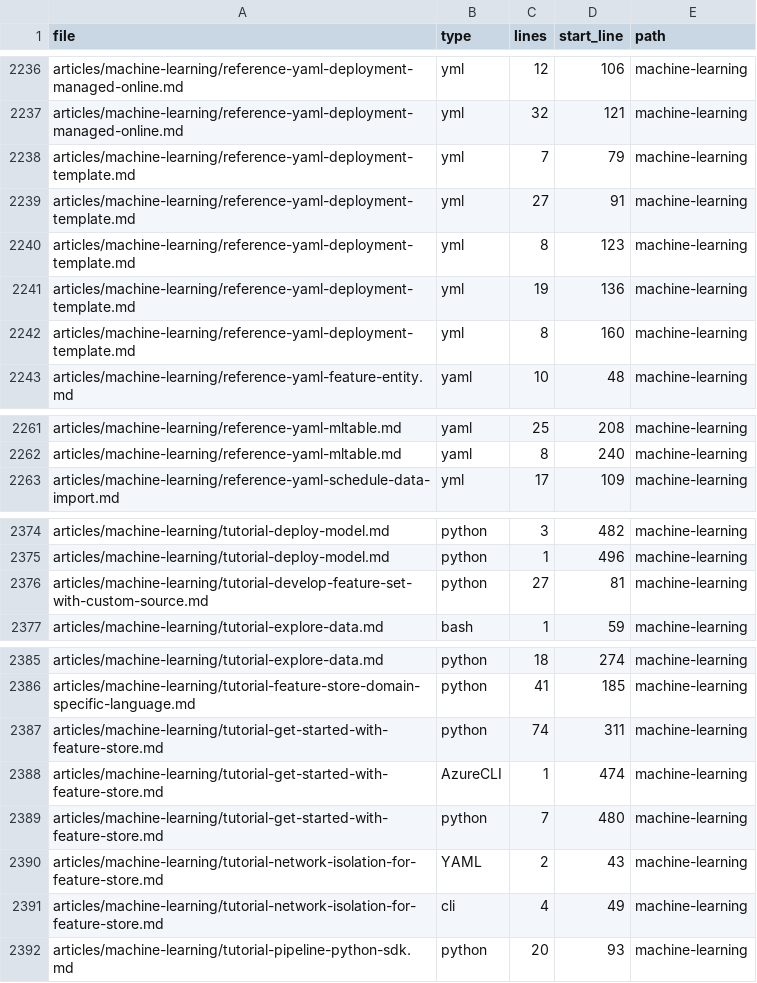
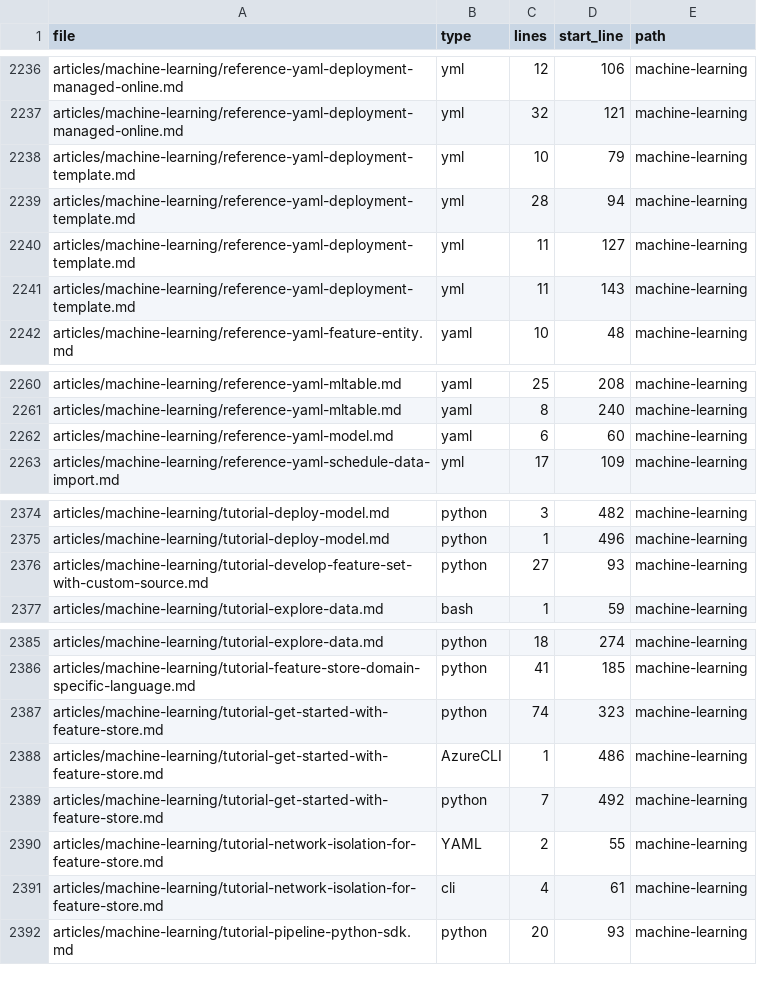
Before and after one commit to sdgilley/content-maintenance, a CSV file: outputs/code-counts-machine-learning.csv, drawn as a sheet; only a part is shown, gaps mark what is left out.

```diff
--- a/outputs/code-counts-machine-learning.csv
+++ b/outputs/code-counts-machine-learning.csv
@@ -2237,7 +2237,6 @@ articles/machine-learning/reference-yaml-deployment-managed-online.md,yml,12,106
 articles/machine-learning/reference-yaml-deployment-managed-online.md,yml,32,121,machine-learning
-articles/machine-learning/reference-yaml-deployment-template.md,yml,7,79,machine-learning
-articles/machine-learning/reference-yaml-deployment-template.md,yml,27,91,machine-learning
-articles/machine-learning/reference-yaml-deployment-template.md,yml,8,123,machine-learning
-articles/machine-learning/reference-yaml-deployment-template.md,yml,19,136,machine-learning
-articles/machine-learning/reference-yaml-deployment-template.md,yml,8,160,machine-learning
+articles/machine-learning/reference-yaml-deployment-template.md,yml,10,79,machine-learning
+articles/machine-learning/reference-yaml-deployment-template.md,yml,28,94,machine-learning
+articles/machine-learning/reference-yaml-deployment-template.md,yml,11,127,machine-learning
+articles/machine-learning/reference-yaml-deployment-template.md,yml,11,143,machine-learning
 articles/machine-learning/reference-yaml-feature-entity.md,yaml,10,48,machine-learning
@@ -2262,2 +2261,3 @@ articles/machine-learning/reference-yaml-mltable.md,yaml,25,208,machine-learning
 articles/machine-learning/reference-yaml-mltable.md,yaml,8,240,machine-learning
+articles/machine-learning/reference-yaml-model.md,yaml,6,60,machine-learning
 articles/machine-learning/reference-yaml-schedule-data-import.md,yml,17,109,machine-learning
@@ -2375,3 +2375,3 @@ articles/machine-learning/tutorial-deploy-model.md,python,3,482,machine-learning
 articles/machine-learning/tutorial-deploy-model.md,python,1,496,machine-learning
-articles/machine-learning/tutorial-develop-feature-set-with-custom-source.md,python,27,81,machine-learning
+articles/machine-learning/tutorial-develop-feature-set-with-custom-source.md,python,27,93,machine-learning
 articles/machine-learning/tutorial-explore-data.md,bash,1,59,machine-learning
@@ -2386,7 +2386,7 @@ articles/machine-learning/tutorial-explore-data.md,python,18,274,machine-learnin
 articles/machine-learning/tutorial-feature-store-domain-specific-language.md,python,41,185,machine-learning
-articles/machine-learning/tutorial-get-started-with-feature-store.md,python,74,311,machine-learning
-articles/machine-learning/tutorial-get-started-with-feature-store.md,AzureCLI,1,474,machine-learning
-articles/machine-learning/tutorial-get-started-with-feature-store.md,python,7,480,machine-learning
-articles/machine-learning/tutorial-network-isolation-for-feature-store.md,YAML,2,43,machine-learning
-articles/machine-learning/tutorial-network-isolation-for-feature-store.md,cli,4,49,machine-learning
+articles/machine-learning/tutorial-get-started-with-feature-store.md,python,74,323,machine-learning
+articles/machine-learning/tutorial-get-started-with-feature-store.md,AzureCLI,1,486,machine-learning
+articles/machine-learning/tutorial-get-started-with-feature-store.md,python,7,492,machine-learning
+articles/machine-learning/tutorial-network-isolation-for-feature-store.md,YAML,2,55,machine-learning
+articles/machine-learning/tutorial-network-isolation-for-feature-store.md,cli,4,61,machine-learning
 articles/machine-learning/tutorial-pipeline-python-sdk.md,python,20,93,machine-learning
```
Also changed, not shown: outputs/refs-found.csv, 3 other files.
